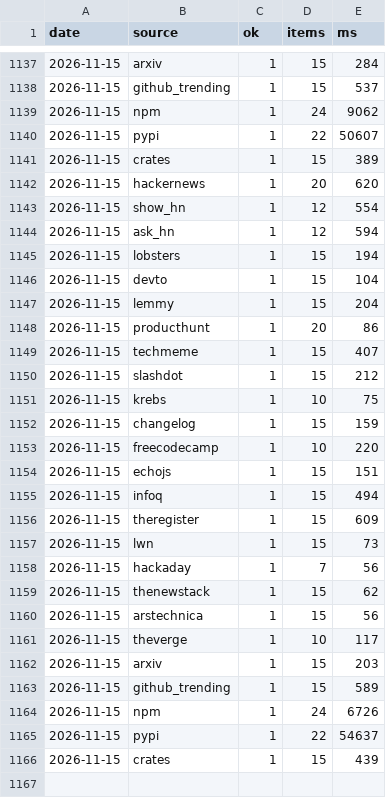
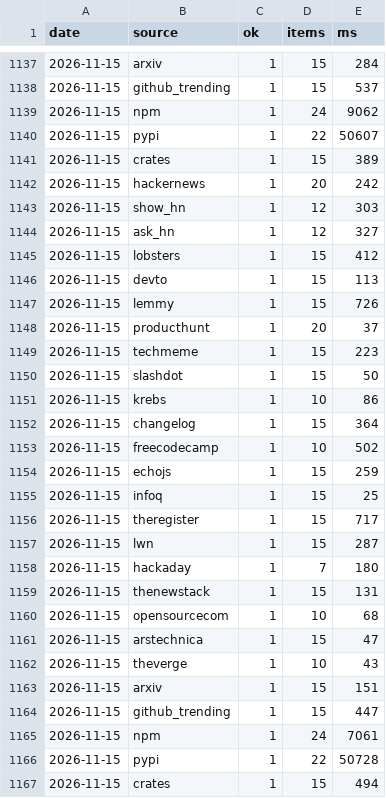
Before and after one commit to zalize-com/trendscope, a CSV file: data/health-log.csv, drawn as a sheet; only a part is shown, gaps mark what is left out.

```diff
--- a/data/health-log.csv
+++ b/data/health-log.csv
@@ -1141,26 +1141,27 @@ date,source,ok,items,ms
 2026-11-15,crates,1,15,389
-2026-11-15,hackernews,1,20,620
-2026-11-15,show_hn,1,12,554
-2026-11-15,ask_hn,1,12,594
-2026-11-15,lobsters,1,15,194
-2026-11-15,devto,1,15,104
-2026-11-15,lemmy,1,15,204
-2026-11-15,producthunt,1,20,86
-2026-11-15,techmeme,1,15,407
-2026-11-15,slashdot,1,15,212
-2026-11-15,krebs,1,10,75
-2026-11-15,changelog,1,15,159
-2026-11-15,freecodecamp,1,10,220
-2026-11-15,echojs,1,15,151
-2026-11-15,infoq,1,15,494
-2026-11-15,theregister,1,15,609
-2026-11-15,lwn,1,15,73
-2026-11-15,hackaday,1,7,56
-2026-11-15,thenewstack,1,15,62
-2026-11-15,arstechnica,1,15,56
-2026-11-15,theverge,1,10,117
-2026-11-15,arxiv,1,15,203
-2026-11-15,github_trending,1,15,589
-2026-11-15,npm,1,24,6726
-2026-11-15,pypi,1,22,54637
-2026-11-15,crates,1,15,439
+2026-11-15,hackernews,1,20,242
+2026-11-15,show_hn,1,12,303
+2026-11-15,ask_hn,1,12,327
+2026-11-15,lobsters,1,15,412
+2026-11-15,devto,1,15,113
+2026-11-15,lemmy,1,15,726
+2026-11-15,producthunt,1,20,37
+2026-11-15,techmeme,1,15,223
+2026-11-15,slashdot,1,15,50
+2026-11-15,krebs,1,10,86
+2026-11-15,changelog,1,15,364
+2026-11-15,freecodecamp,1,10,502
+2026-11-15,echojs,1,15,259
+2026-11-15,infoq,1,15,25
+2026-11-15,theregister,1,15,717
+2026-11-15,lwn,1,15,287
+2026-11-15,hackaday,1,7,180
+2026-11-15,thenewstack,1,15,131
+2026-11-15,opensourcecom,1,10,68
+2026-11-15,arstechnica,1,15,47
+2026-11-15,theverge,1,10,43
+2026-11-15,arxiv,1,15,151
+2026-11-15,github_trending,1,15,447
+2026-11-15,npm,1,24,7061
+2026-11-15,pypi,1,22,50728
+2026-11-15,crates,1,15,494
```
Also changed, not shown: data/daily/2026-11-15.csv, data/history.csv, 29 other files.
